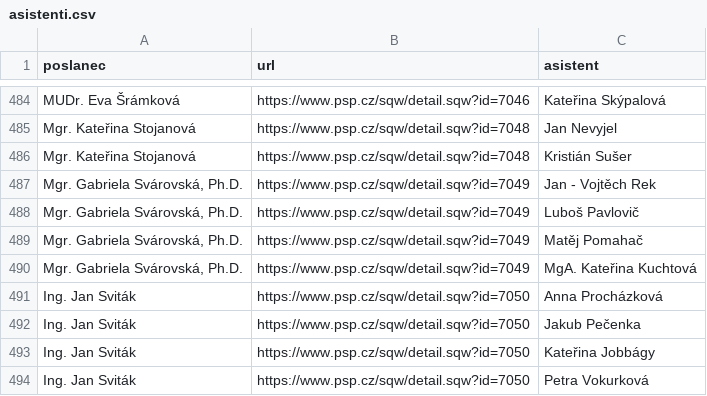
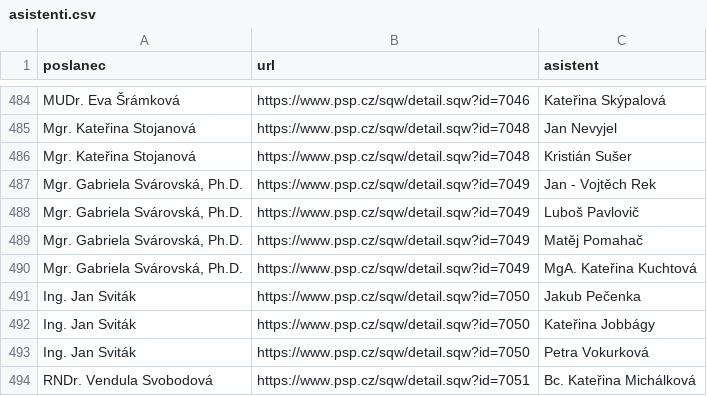
Before and after one commit to kokes/psp-asistenti, a CSV file: asistenti.csv, drawn as a sheet; only a part is shown, gaps mark what is left out; the shorter side is filled out with more unchanged rows; the diff names each change by its address in the sheet, - before the commit and + after, or states it on an @@ line.

```diff
--- a/asistenti.csv
+++ b/asistenti.csv
-row 491: Ing. Jan Sviták | https://www.psp.cz/sqw/detail.sqw?id=7050 | Anna Procházková
```
